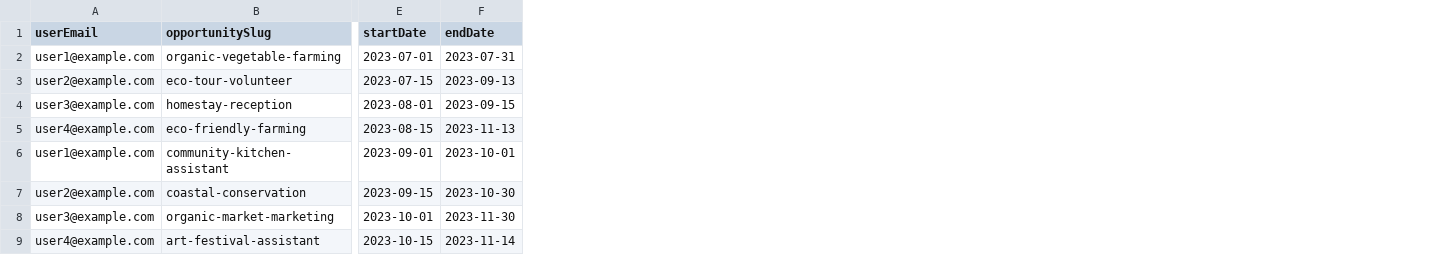
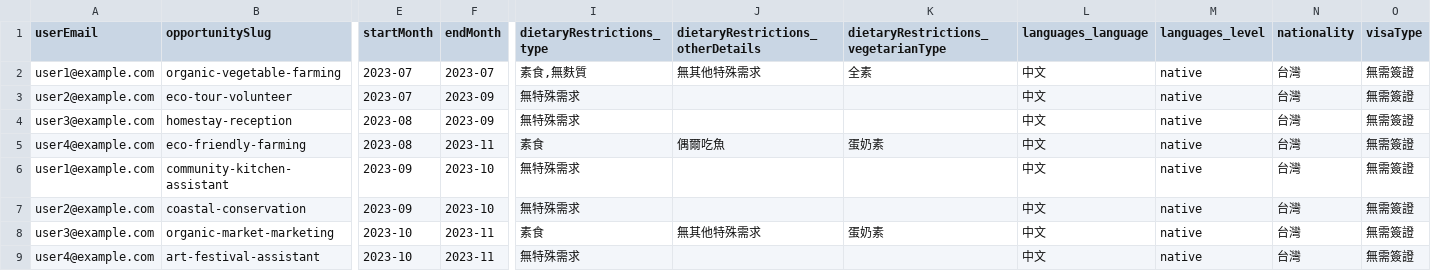
Before and after one commit to WuSKai403/taiwanstay-front, a CSV file: data/seed/applications.csv, drawn as a sheet; only a part is shown, gaps mark what is left out; removed rows and columns are numbered as before the commit, all else as after; the diff covers the shown part only; the diff names each change by its address in the sheet, - before the commit and + after, or states it on an @@ line.

Commit message:
Refactor application form components to implement month-based capacity management; enhance validation logic for application details, including message and motivation fields; update dietary restrictions handling and improve user experience with better error messages and form structure.

```diff
--- a/data/seed/applications.csv
+++ b/data/seed/applications.csv
-column E (startDate), rows 2-9: 2023-07-01 | 2023-07-15 | 2023-08-01 | 2023-08-15 | 2023-09-01 | 2023-09-15 | 2023-10-01 | 2023-10-15
-column F (endDate), rows 2-9: 2023-07-31 | 2023-09-13 | 2023-09-15 | 2023-11-13 | 2023-10-01 | 2023-10-30 | 2023-11-30 | 2023-11-14
+column E (startMonth), rows 2-9: 2023-07 | 2023-07 | 2023-08 | 2023-08 | 2023-09 | 2023-09 | 2023-10 | 2023-10
+column F (endMonth), rows 2-9: 2023-07 | 2023-09 | 2023-09 | 2023-11 | 2023-10 | 2023-10 | 2023-11 | 2023-11
+column I (dietaryRestrictions_type), rows 2-9: 素食,無麩質 | 無特殊需求 | 無特殊需求 | 素食 | 無特殊需求 | 無特殊需求 | 素食 | 無特殊需求
+column J (dietaryRestrictions_otherDetails), rows 2-8: 無其他特殊需求 |  |  | 偶爾吃魚 |  |  | 無其他特殊需求
+column K, rows 1-8: dietaryRestrictions_vegetarianType | 全素 |  |  | 蛋奶素 |  |  | 蛋奶素
+column L (languages_language), rows 2-9: all 中文
+column M (languages_level), rows 2-9: all native
+column N (nationality), rows 2-9: all 台灣
+column O (visaType), rows 2-9: all 無需簽證
```
Also changed, not shown: 12 added columns elsewhere in this file, 20 other files.
